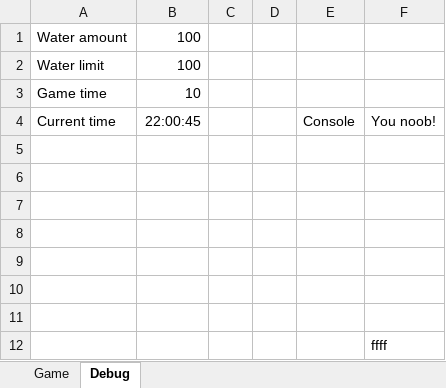
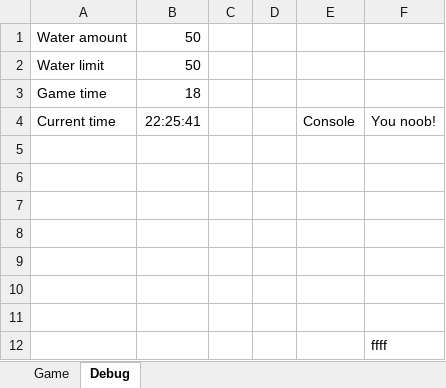
Before and after one commit to Dedicatus/DontSink, an Excel workbook: DontSink.xlsm, sheet Debug, drawn as a sheet; values as stored, in another font and other column widths than the file's, no borders; charts and pictures not drawn; the diff names each change by its address in the sheet, - before the commit and + after, or states it on an @@ line.

```diff
--- a/DontSink.xlsm (sheet Debug)
+++ b/DontSink.xlsm (sheet Debug)
-B1:B2: 100
+B1:B2: 50
-B3: 10
+B3: 18
-B4: 22:00:45
+B4: 22:25:41
```
Also changed, not shown: charts or pictures.
